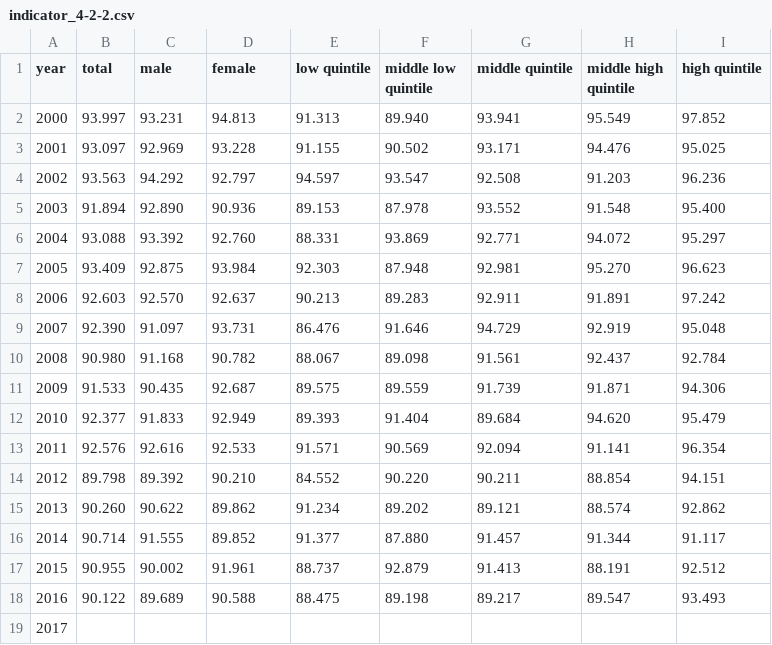
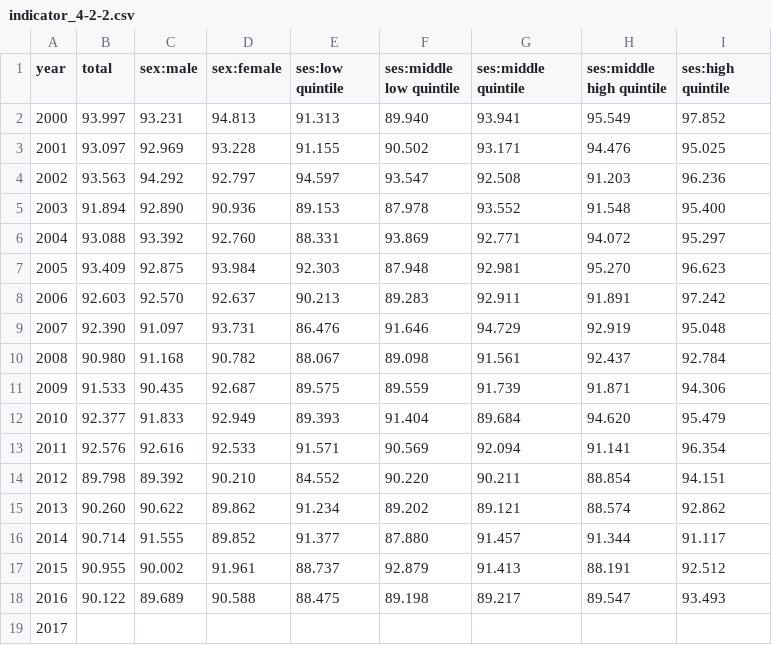
Before and after one commit to GSA/sdg-indicators-usa, a CSV file: data/indicator_4-2-2.csv, drawn as a sheet.

Commit message:
Update indicator_4-2-2.csv

```diff
--- a/data/indicator_4-2-2.csv
+++ b/data/indicator_4-2-2.csv
@@ -1,2 +1,2 @@
-year,total,male,female,low quintile,middle low quintile,middle quintile,middle high quintile,high quintile
+year,total,sex:male,sex:female,ses:low quintile,ses:middle low quintile,ses:middle quintile,ses:middle high quintile,ses:high quintile
 2000,93.997,93.231,94.813,91.313,89.940,93.941,95.549,97.852
```
